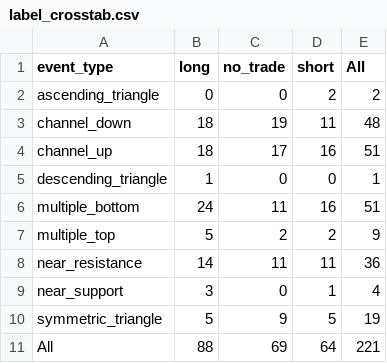
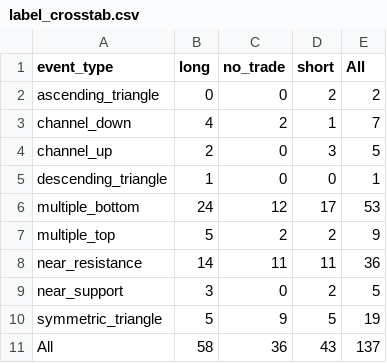
Before and after one commit to zaetae/regime-aware-ml-trading, a CSV file: regime-aware-ml-trading/outputs/label_crosstab.csv, drawn as a sheet.

```diff
--- a/regime-aware-ml-trading/outputs/label_crosstab.csv
+++ b/regime-aware-ml-trading/outputs/label_crosstab.csv
@@ -2,10 +2,10 @@ event_type,long,no_trade,short,All
 ascending_triangle,0,0,2,2
-channel_down,18,19,11,48
-channel_up,18,17,16,51
+channel_down,4,2,1,7
+channel_up,2,0,3,5
 descending_triangle,1,0,0,1
-multiple_bottom,24,11,16,51
+multiple_bottom,24,12,17,53
 multiple_top,5,2,2,9
 near_resistance,14,11,11,36
-near_support,3,0,1,4
+near_support,3,0,2,5
 symmetric_triangle,5,9,5,19
-All,88,69,64,221
+All,58,36,43,137
```
Also changed, not shown: regime-aware-ml-trading/outputs/feature_anova_ranking.csv, regime-aware-ml-trading/outputs/feature_importance_rf.csv, 36 other files.
